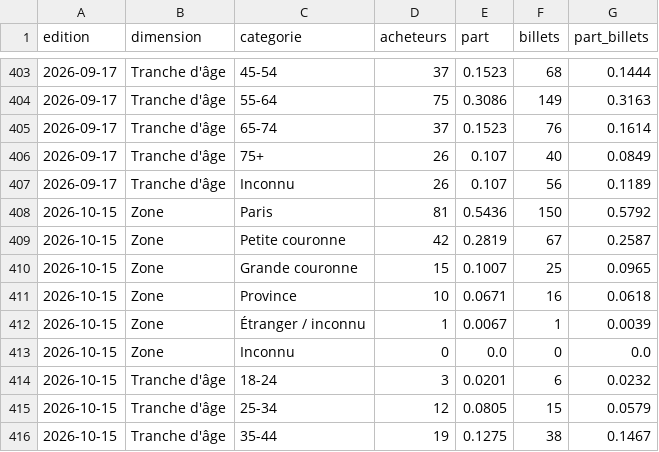
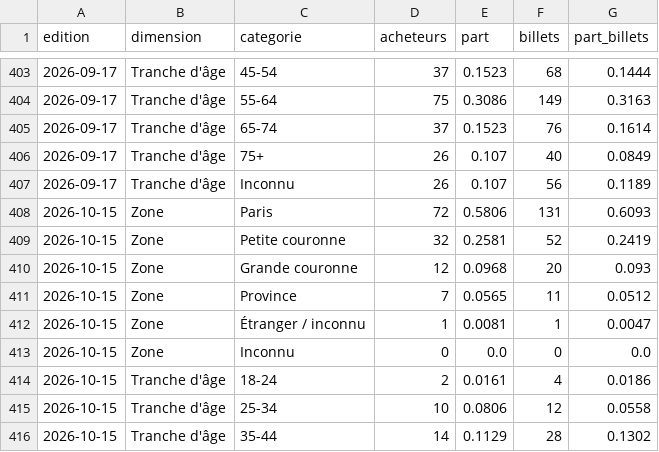
Before and after one commit to radiofrance-dmd/radiofranceconcerts, a CSV file: dashboard-jeudi-oui/data/jeudi_oui_profils.csv, drawn as a sheet; only a part is shown, gaps mark what is left out; the diff covers the shown part only.

```diff
--- a/dashboard-jeudi-oui/data/jeudi_oui_profils.csv
+++ b/dashboard-jeudi-oui/data/jeudi_oui_profils.csv
@@ -407,10 +407,10 @@ edition,dimension,categorie,acheteurs,part,billets,part_billets
 2026-09-17,Tranche d'âge,Inconnu,26,0.107,56,0.1189
-2026-10-15,Zone,Paris,81,0.5436,150,0.5792
-2026-10-15,Zone,Petite couronne,42,0.2819,67,0.2587
-2026-10-15,Zone,Grande couronne,15,0.1007,25,0.0965
-2026-10-15,Zone,Province,10,0.0671,16,0.0618
-2026-10-15,Zone,Étranger / inconnu,1,0.0067,1,0.0039
+2026-10-15,Zone,Paris,72,0.5806,131,0.6093
+2026-10-15,Zone,Petite couronne,32,0.2581,52,0.2419
+2026-10-15,Zone,Grande couronne,12,0.0968,20,0.093
+2026-10-15,Zone,Province,7,0.0565,11,0.0512
+2026-10-15,Zone,Étranger / inconnu,1,0.0081,1,0.0047
 2026-10-15,Zone,Inconnu,0,0.0,0,0.0
-2026-10-15,Tranche d'âge,18-24,3,0.0201,6,0.0232
-2026-10-15,Tranche d'âge,25-34,12,0.0805,15,0.0579
-2026-10-15,Tranche d'âge,35-44,19,0.1275,38,0.1467
+2026-10-15,Tranche d'âge,18-24,2,0.0161,4,0.0186
+2026-10-15,Tranche d'âge,25-34,10,0.0806,12,0.0558
+2026-10-15,Tranche d'âge,35-44,14,0.1129,28,0.1302
```
Also changed, not shown: 14 added rows and 20 edited cells elsewhere in this file, dashboard-jeudi-oui/data/jeudi_oui_categories.csv, dashboard-jeudi-oui/data/jeudi_oui_concerts.csv, 4 other files.
